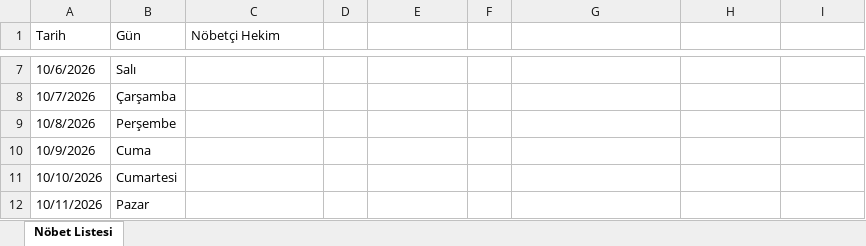
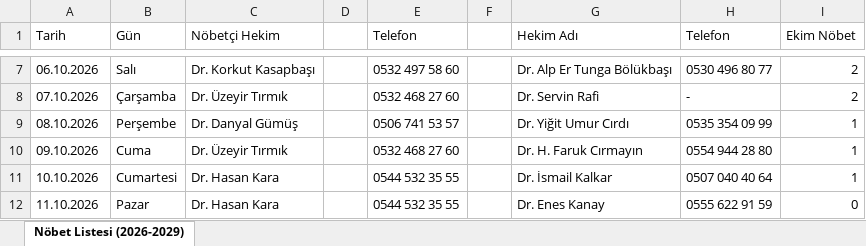
Before and after one commit to dryigitcirdi/nobet, an Excel workbook: Nobet_Listesi_2026_2029.xlsx, sheet Nöbet Listesi (2026-2029), drawn as a sheet; only a part is shown, gaps mark what is left out; values as stored, in another font and other column widths than the file's, no cell formats; the diff covers the shown part only; the diff names each change by its address in the sheet, - before the commit and + after, or states it on an @@ line.

```diff
--- a/Nobet_Listesi_2026_2029.xlsx (sheet Nöbet Listesi (2026-2029))
+++ b/Nobet_Listesi_2026_2029.xlsx (sheet Nöbet Listesi (2026-2029))
-sheet tab: Nöbet Listesi
+sheet tab: Nöbet Listesi (2026-2029)
-E1: (empty)
+E1: Telefon
-G1: (empty)
+G1: Hekim Adı
-H1: (empty)
+H1: Telefon
-I1: (empty)
+I1: Ekim Nöbet
-A7 (Tarih): 10/6/2026
+A7 (Tarih): 06.10.2026
-C7 (Nöbetçi Hekim): (empty)
+C7 (Nöbetçi Hekim): Dr. Korkut Kasapbaşı
-E7 (Telefon): (empty)
+E7 (Telefon): 0532 497 58 60
-G7 (Hekim Adı): (empty)
+G7 (Hekim Adı): Dr. Alp Er Tunga Bölükbaşı
-H7 (Telefon): (empty)
+H7 (Telefon): 0530 496 80 77
-I7:I8 (Ekim Nöbet): (empty)
+I7:I8 (Ekim Nöbet): 2
-A8 (Tarih): 10/7/2026
+A8 (Tarih): 07.10.2026
-C8 (Nöbetçi Hekim): (empty)
+C8 (Nöbetçi Hekim): Dr. Üzeyir Tırmık
-E8 (Telefon): (empty)
+E8 (Telefon): 0532 468 27 60
-G8 (Hekim Adı): (empty)
+G8 (Hekim Adı): Dr. Servin Rafi
-H8 (Telefon): (empty)
+H8 (Telefon): -
-A9 (Tarih): 10/8/2026
+A9 (Tarih): 08.10.2026
-C9 (Nöbetçi Hekim): (empty)
+C9 (Nöbetçi Hekim): Dr. Danyal Gümüş
-E9 (Telefon): (empty)
+E9 (Telefon): 0506 741 53 57
-G9 (Hekim Adı): (empty)
+G9 (Hekim Adı): Dr. Yiğit Umur Cırdı
-H9 (Telefon): (empty)
+H9 (Telefon): 0535 354 09 99
-I9:I11 (Ekim Nöbet): (empty)
+I9:I11 (Ekim Nöbet): 1
-A10 (Tarih): 10/9/2026
+A10 (Tarih): 09.10.2026
-C10 (Nöbetçi Hekim): (empty)
+C10 (Nöbetçi Hekim): Dr. Üzeyir Tırmık
-E10 (Telefon): (empty)
+E10 (Telefon): 0532 468 27 60
-G10 (Hekim Adı): (empty)
+G10 (Hekim Adı): Dr. H. Faruk Cırmayın
-H10 (Telefon): (empty)
+H10 (Telefon): 0554 944 28 80
-A11 (Tarih): 10/10/2026
+A11 (Tarih): 10.10.2026
-C11:C12 (Nöbetçi Hekim): (empty)
+C11:C12 (Nöbetçi Hekim): Dr. Hasan Kara
-E11:E12 (Telefon): (empty)
+E11:E12 (Telefon): 0544 532 35 55
-G11 (Hekim Adı): (empty)
+G11 (Hekim Adı): Dr. İsmail Kalkar
-H11 (Telefon): (empty)
+H11 (Telefon): 0507 040 40 64
-A12 (Tarih): 10/11/2026
+A12 (Tarih): 11.10.2026
-G12 (Hekim Adı): (empty)
+G12 (Hekim Adı): Dr. Enes Kanay
-H12 (Telefon): (empty)
+H12 (Telefon): 0555 622 91 59
-I12 (Ekim Nöbet): (empty)
+I12 (Ekim Nöbet): 0
```
Also changed, not shown: 1245 edited cells elsewhere in this sheet, cell formats, 5 other files.
